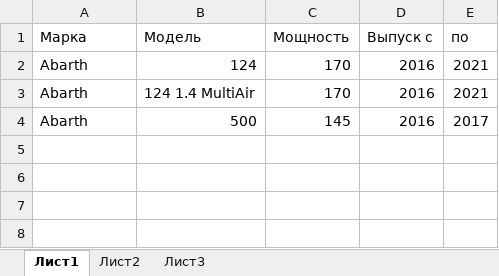
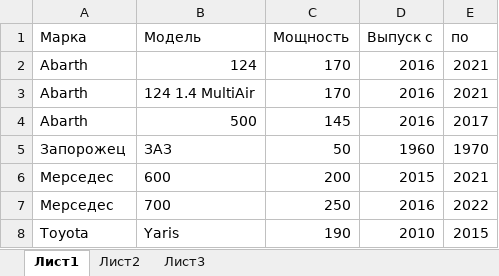
Before and after one commit to AndreiShupayeu/Test, an Excel workbook: СправочникАвто.xlsx, sheet Лист1, drawn as a sheet; values as stored, in another font and other column widths than the file's, no borders; the diff names each change by its address in the sheet, - before the commit and + after, or states it on an @@ line.

Commit message:
Добавил побольше разных машинок, но кейс пока положительный

```diff
--- a/СправочникАвто.xlsx (sheet Лист1)
+++ b/СправочникАвто.xlsx (sheet Лист1)
+row 5: Запорожец | ЗАЗ | 50 | 1960 | 1970
+row 6: Мерседес | 600 | 200 | 2015 | 2021
+row 7: Мерседес | 700 | 250 | 2016 | 2022
+row 8: Toyota | Yaris | 190 | 2010 | 2015
```
